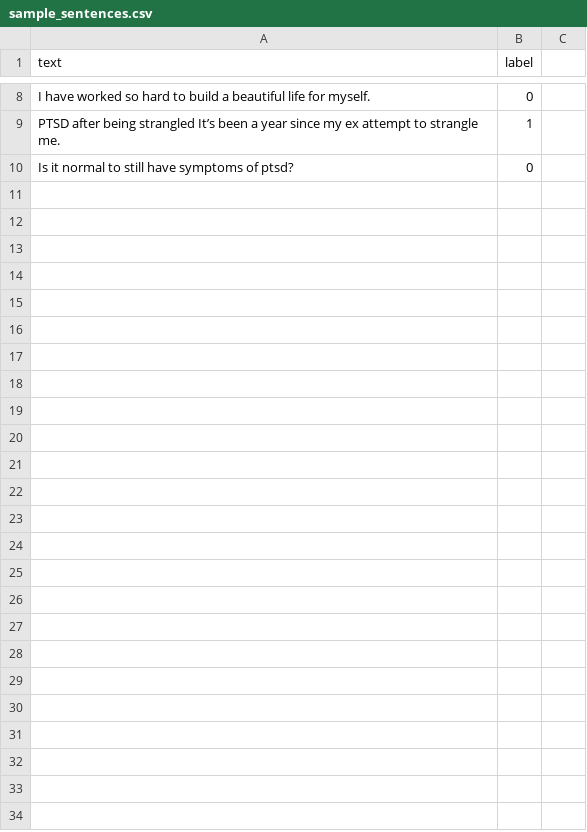
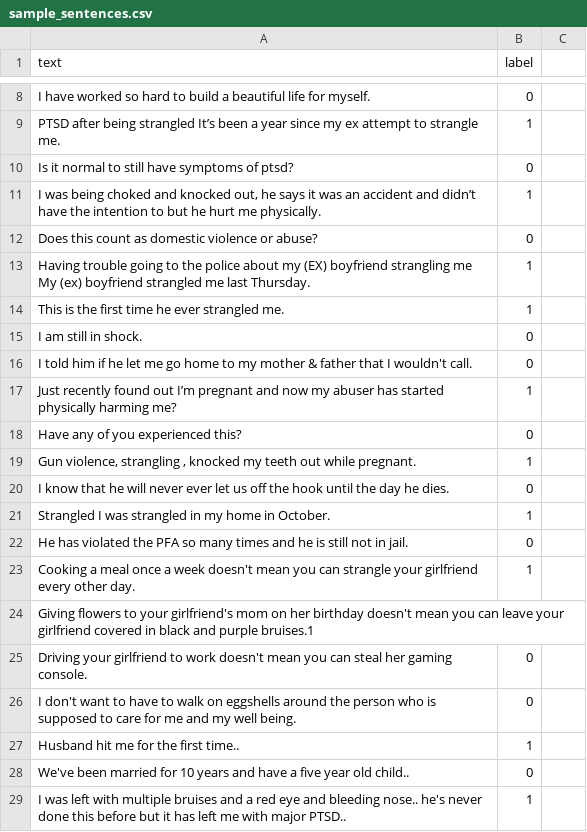
Before and after one commit to alex-jk/SE-reddit-analysis, a CSV file: sample_sentences.csv, drawn as a sheet; only a part is shown, gaps mark what is left out; the diff covers the shown part only.

Commit message:
added more sample sentences

```diff
--- a/sample_sentences.csv
+++ b/sample_sentences.csv
@@ -10 +10,20 @@ text,label
 "Is it normal to still have symptoms of ptsd?",0
+"I was being choked and knocked out, he says it was an accident and didn’t have the intention to but he hurt me physically.",1
+"Does this count as domestic violence or abuse?",0
+"Having trouble going to the police about my (EX) boyfriend strangling me My (ex) boyfriend strangled me last Thursday.",1
+"This is the first time he ever strangled me.",1
+"I am still in shock.",0
+"I told him if he let me go home to my mother & father that I wouldn't call.",0
+"Just recently found out I’m pregnant and now my abuser has started physically harming me?",1
+"Have any of you experienced this?",0
+"Gun violence, strangling , knocked my teeth out while pregnant.",1
+"I know that he will never ever let us off the hook until the day he dies.",0
+"Strangled I was strangled in my home in October.",1
+"He has violated the PFA so many times and he is still not in jail.",0
+"Cooking a meal once a week doesn't mean you can strangle your girlfriend every other day.",1
+"Giving flowers to your girlfriend's mom on her birthday doesn't mean you can leave your girlfriend covered in black and purple bruises."1,
+"Driving your girlfriend to work doesn't mean you can steal her gaming console.",0
+"I don't want to have to walk on eggshells around the person who is supposed to care for me and my well being.",0
+"Husband hit me for the first time..",1
+"We've been married for 10 years and have a five year old child..",0
+"I was left with multiple bruises and a red eye and bleeding nose.. he's never done this before but it has left me with major PTSD..",1
```
Also changed, not shown: 45 added rows elsewhere in this file, 1 other file.
